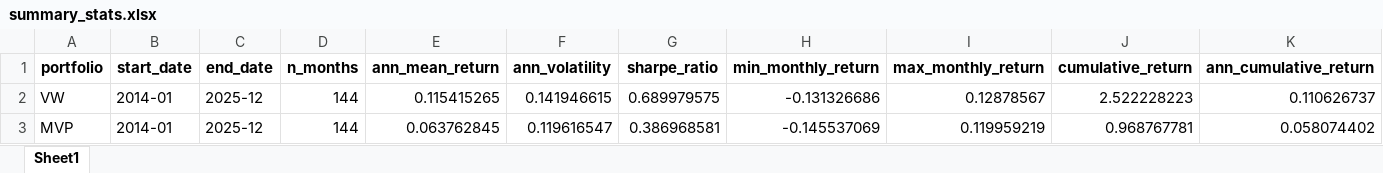
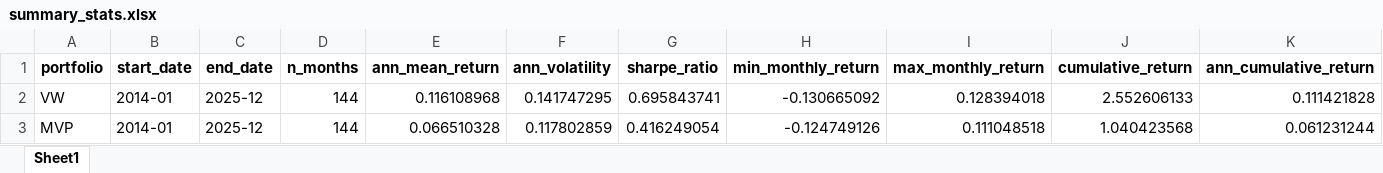
Before and after one commit to Saarujan06/Sustainability-Aware-Asset-Management-Project, an Excel workbook: results/summary_stats.xlsx, sheet Sheet1, drawn as a sheet; values as stored, in another font and other column widths than the file's, no borders; the diff names each change by its address in the sheet, - before the commit and + after, or states it on an @@ line.

```diff
--- a/results/summary_stats.xlsx (sheet Sheet1)
+++ b/results/summary_stats.xlsx (sheet Sheet1)
-E2 (ann_mean_return): 0.115415265
+E2 (ann_mean_return): 0.116108968
-F2 (ann_volatility): 0.141946615
+F2 (ann_volatility): 0.141747295
-G2 (sharpe_ratio): 0.689979575
+G2 (sharpe_ratio): 0.695843741
-H2 (min_monthly_return): -0.131326686
+H2 (min_monthly_return): -0.130665092
-I2 (max_monthly_return): 0.12878567
+I2 (max_monthly_return): 0.128394018
-J2 (cumulative_return): 2.522228223
+J2 (cumulative_return): 2.552606133
-K2 (ann_cumulative_return): 0.110626737
+K2 (ann_cumulative_return): 0.111421828
-E3 (ann_mean_return): 0.063762845
+E3 (ann_mean_return): 0.066510328
-F3 (ann_volatility): 0.119616547
+F3 (ann_volatility): 0.117802859
-G3 (sharpe_ratio): 0.386968581
+G3 (sharpe_ratio): 0.416249054
-H3 (min_monthly_return): -0.145537069
+H3 (min_monthly_return): -0.124749126
-I3 (max_monthly_return): 0.119959219
+I3 (max_monthly_return): 0.111048518
-J3 (cumulative_return): 0.968767781
+J3 (cumulative_return): 1.040423568
-K3 (ann_cumulative_return): 0.058074402
+K3 (ann_cumulative_return): 0.061231244
```
Also changed, not shown: results/monthly_returns.xlsx, 10 other files.
